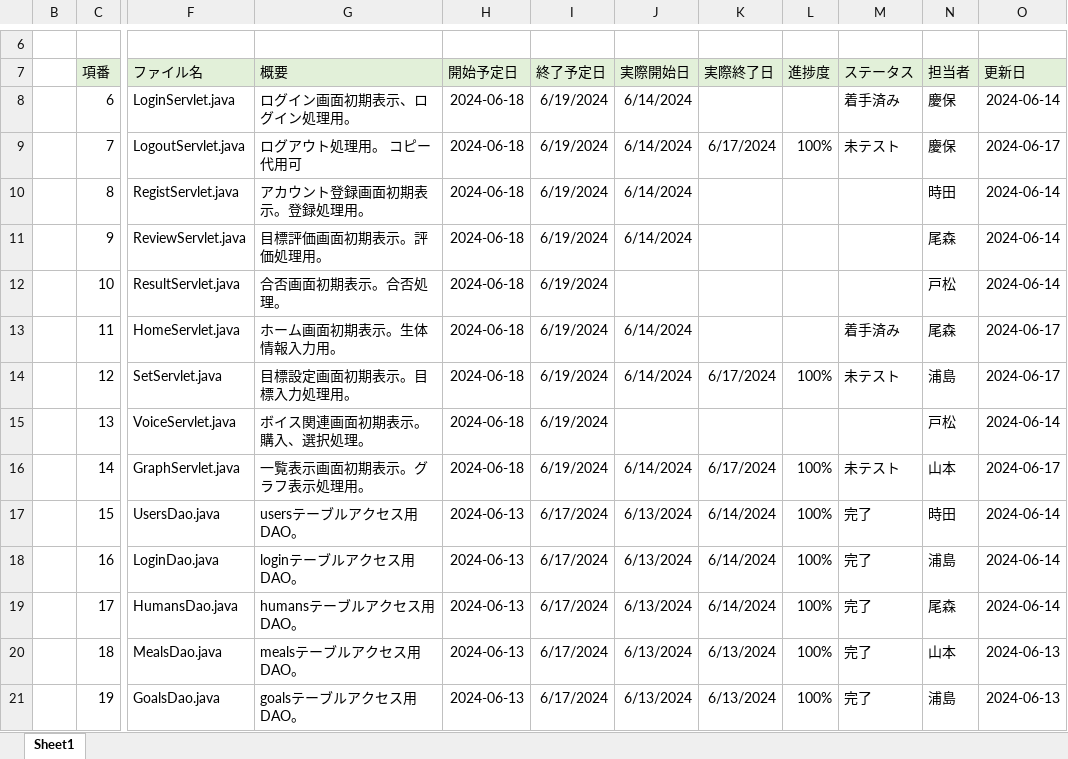
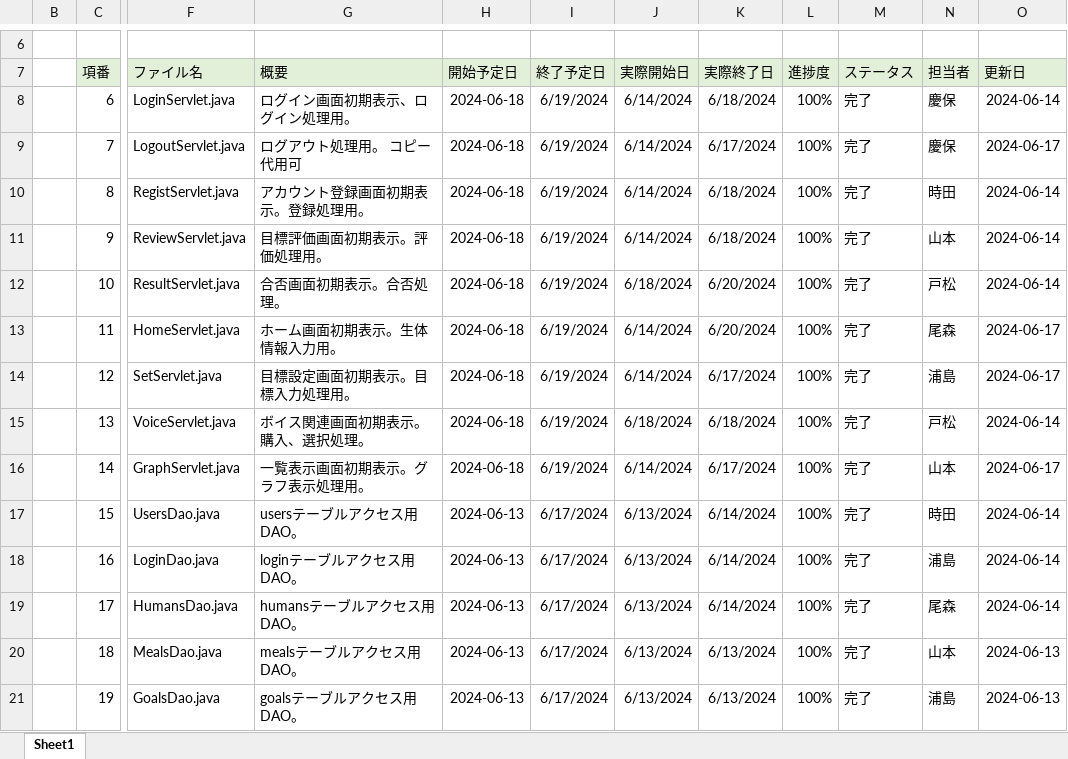
Before and after one commit to plusdojo2024/E2, an Excel workbook: doc/内部設計/７03_ファイル構成一覧表_チーム名_完成var10617.xlsx, sheet Sheet1, drawn as a sheet; only a part is shown, gaps mark what is left out; values as stored, in another font and other column widths than the file's, no borders; the diff names each change by its address in the sheet, - before the commit and + after, or states it on an @@ line.

Commit message:
ファイル構成一覧表更新

```diff
--- a/doc/内部設計/７03_ファイル構成一覧表_チーム名_完成var10617.xlsx (sheet Sheet1)
+++ b/doc/内部設計/７03_ファイル構成一覧表_チーム名_完成var10617.xlsx (sheet Sheet1)
-K8 (実際終了日): (empty)
+K8 (実際終了日): 6/18/2024
-L8 (進捗度): (empty)
+L8 (進捗度): 100%
-M8 (ステータス): 着手済み
+M8 (ステータス): 完了
-M9 (ステータス): 未テスト
+M9 (ステータス): 完了
-K10:K11 (実際終了日): (empty)
+K10:K11 (実際終了日): 6/18/2024
-L10:L13 (進捗度): (empty)
+L10:L13 (進捗度): 100%
-M10:M12 (ステータス): (empty)
+M10:M12 (ステータス): 完了
-N11 (担当者): 尾森
+N11 (担当者): 山本
-J12 (実際開始日): (empty)
+J12 (実際開始日): 6/18/2024
-K12:K13 (実際終了日): (empty)
+K12:K13 (実際終了日): 6/20/2024
-M13 (ステータス): 着手済み
+M13 (ステータス): 完了
-M14 (ステータス): 未テスト
+M14 (ステータス): 完了
-J15 (実際開始日): (empty)
+J15 (実際開始日): 6/18/2024
-K15 (実際終了日): (empty)
+K15 (実際終了日): 6/18/2024
-L15 (進捗度): (empty)
+L15 (進捗度): 100%
-M15 (ステータス): (empty)
+M15 (ステータス): 完了
-M16 (ステータス): 未テスト
+M16 (ステータス): 完了
```
Also changed, not shown: doc/内部設計/７03_ファイル構成一覧表_チーム名_完成var10618.xlsx.
